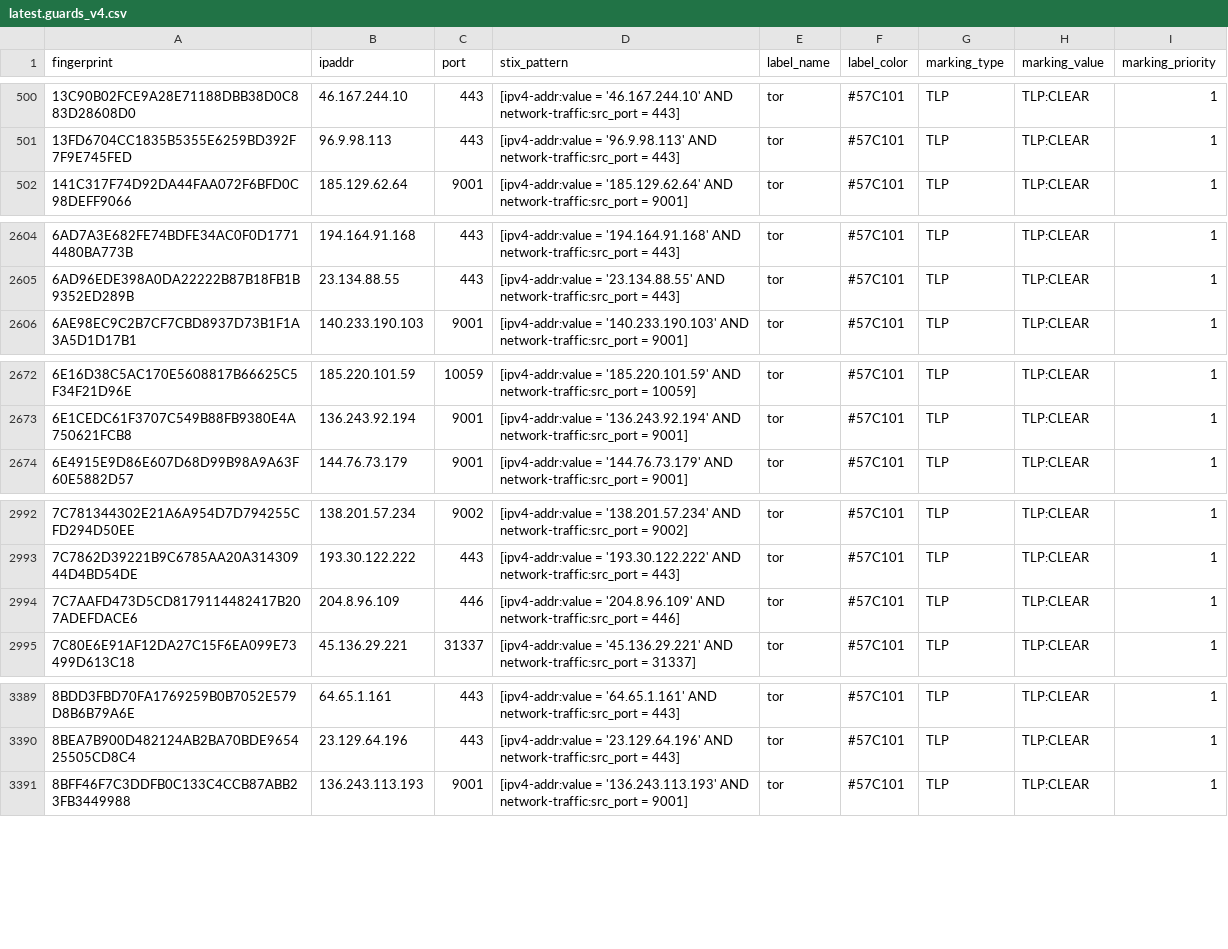
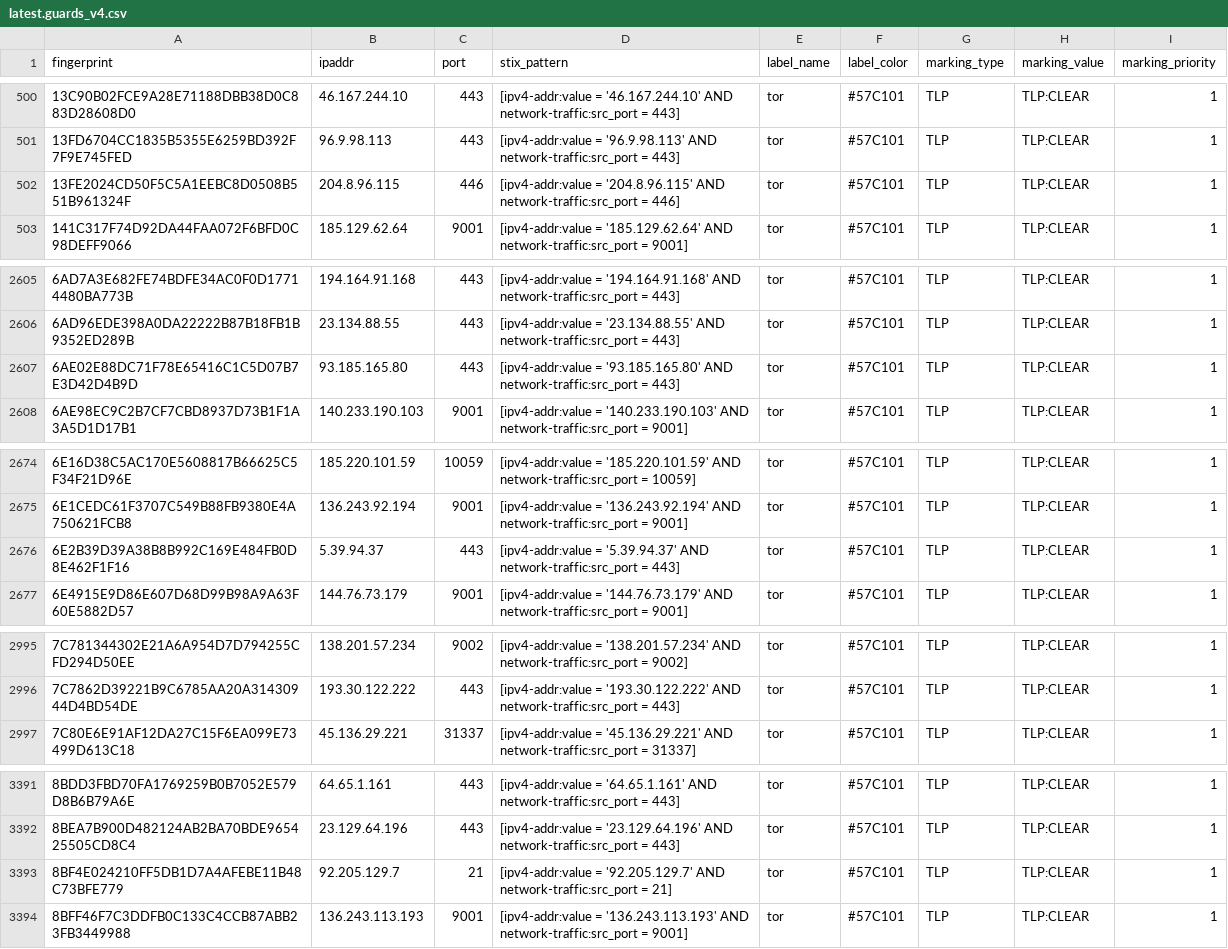
Before and after one commit to DreadFog/tor_csv_feed_opencti, a CSV file: latest.guards_v4.csv, drawn as a sheet; only a part is shown, gaps mark what is left out; removed rows and columns are numbered as before the commit, all else as after; the diff covers the shown part only; the diff names each change by its address in the sheet, - before the commit and + after, or states it on an @@ line.

```diff
--- a/latest.guards_v4.csv
+++ b/latest.guards_v4.csv
+row 502: 13FE2024CD50F5C5A1EEBC8D0508B551B961324F | 204.8.96.115 | 446 | [ipv4-addr:value = '204.8.96.115' AND network-traffic:src_port = 446] | tor | #57C101 | TLP | TLP:CLEAR | 1
+row 2607: 6AE02E88DC71F78E65416C1C5D07B7E3D42D4B9D | 93.185.165.80 | 443 | [ipv4-addr:value = '93.185.165.80' AND network-traffic:src_port = 443] | tor | #57C101 | TLP | TLP:CLEAR | 1
+row 2676: 6E2B39D39A38B8B992C169E484FB0D8E462F1F16 | 5.39.94.37 | 443 | [ipv4-addr:value = '5.39.94.37' AND network-traffic:src_port = 443] | tor | #57C101 | TLP | TLP:CLEAR | 1
-row 2994: 7C7AAFD473D5CD8179114482417B207ADEFDACE6 | 204.8.96.109 | 446 | [ipv4-addr:value = '204.8.96.109' AND network-traffic:src_port = 446] | tor | #57C101 | TLP | TLP:CLEAR | 1
+row 3393: 8BF4E024210FF5DB1D7A4AFEBE11B48C73BFE779 | 92.205.129.7 | 21 | [ipv4-addr:value = '92.205.129.7' AND network-traffic:src_port = 21] | tor | #57C101 | TLP | TLP:CLEAR | 1
```
Also changed, not shown: 6 added rows and 2 removed rows elsewhere in this file, latest.all_v6.csv, latest.exits_v4.csv, 3 other files.
